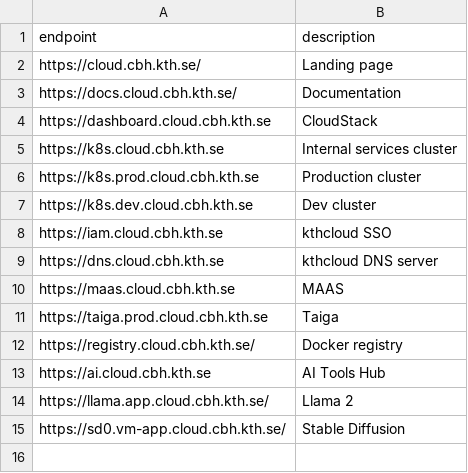
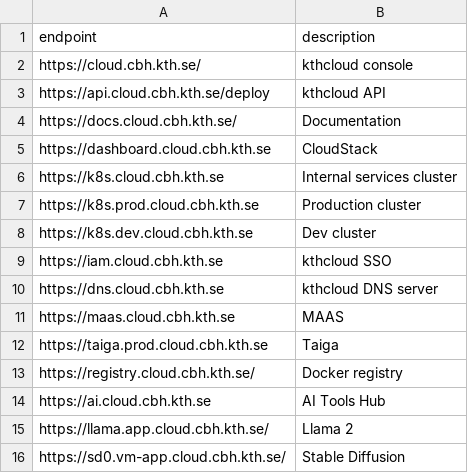
Before and after one commit to kthcloud/status-bot, a CSV file: endpoints.csv, drawn as a sheet.

Commit message:
Add go-deploy API to list of endpoints

```diff
--- a/endpoints.csv
+++ b/endpoints.csv
@@ -1,3 +1,4 @@
 endpoint, description
-https://cloud.cbh.kth.se/, Landing page
+https://cloud.cbh.kth.se/, kthcloud console
+https://api.cloud.cbh.kth.se/deploy, kthcloud API
 https://docs.cloud.cbh.kth.se/, Documentation
```
